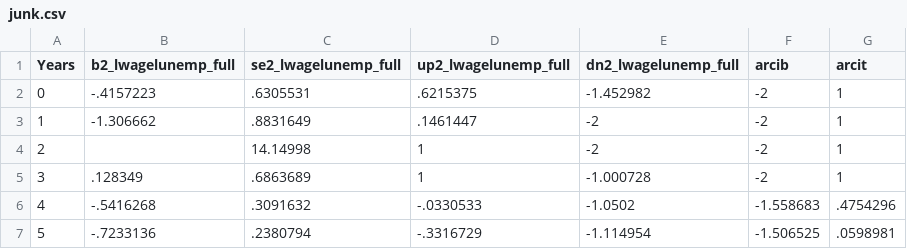
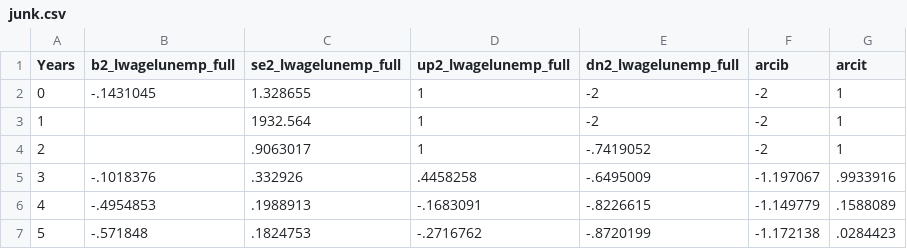
Before and after one commit to RicardoGabriel/Monetary-Policy-and-the-Wage-Inflation-Unemployment-Tradeoff, a CSV file: Code/junk.csv, drawn as a sheet; only a part is shown; the diff covers the shown part only.

```diff
--- a/Code/junk.csv
+++ b/Code/junk.csv
@@ -1,7 +1,7 @@
 Years,b2_lwagelunemp_full,se2_lwagelunemp_full,up2_lwagelunemp_full,dn2_lwagelunemp_full,arcib,arcit
-0,-.4157223,.6305531,.6215375,-1.452982,-2,1
-1,-1.306662,.8831649,.1461447,-2,-2,1
-2,,14.14998,1,-2,-2,1
-3,.128349,.6863689,1,-1.000728,-2,1
-4,-.5416268,.3091632,-.0330533,-1.0502,-1.558683,.4754296
-5,-.7233136,.2380794,-.3316729,-1.114954,-1.506525,.0598981
+0,-.1431045,1.328655,1,-2,-2,1
+1,,1932.564,1,-2,-2,1
+2,,.9063017,1,-.7419052,-2,1
+3,-.1018376,.332926,.4458258,-.6495009,-1.197067,.9933916
+4,-.4954853,.1988913,-.1683091,-.8226615,-1.149779,.1588089
+5,-.571848,.1824753,-.2716762,-.8720199,-1.172138,.0284423
```
Also changed, not shown: 24 edited cells elsewhere in this file, 41 other files.
